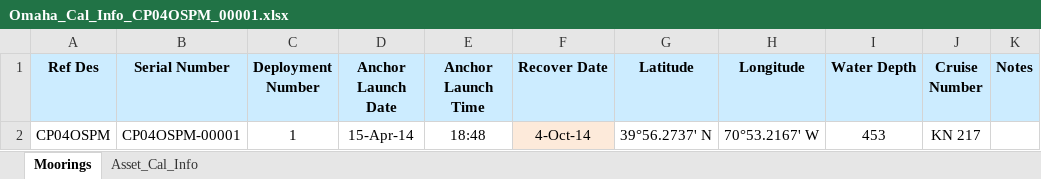
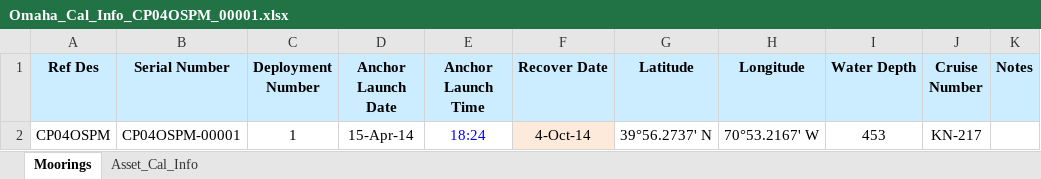
Before and after one commit to oceanobservatories/ingestion-csvs, an Excel workbook: CP04OSPM/Omaha_Cal_Info_CP04OSPM_00001.xlsx, sheet Moorings, drawn as a sheet; only a part is shown; values as stored, in another font and other column widths than the file's, no borders; the diff names each change by its address in the sheet, - before the commit and + after, or states it on an @@ line.

```diff
--- a/CP04OSPM/Omaha_Cal_Info_CP04OSPM_00001.xlsx (sheet Moorings)
+++ b/CP04OSPM/Omaha_Cal_Info_CP04OSPM_00001.xlsx (sheet Moorings)
-E2 (Anchor Launch Time): 18:48
+E2 (Anchor Launch Time): 18:24
-E2 text colour: black
+E2 text colour: #0000FF
-J2 (Cruise Number): KN 217
+J2 (Cruise Number): KN-217
```
Also changed, not shown: sheet Asset_Cal_Info, CP04OSPM/Omaha_Cal_Info_CP04OSPM_00002.xlsx, 1 other file.
